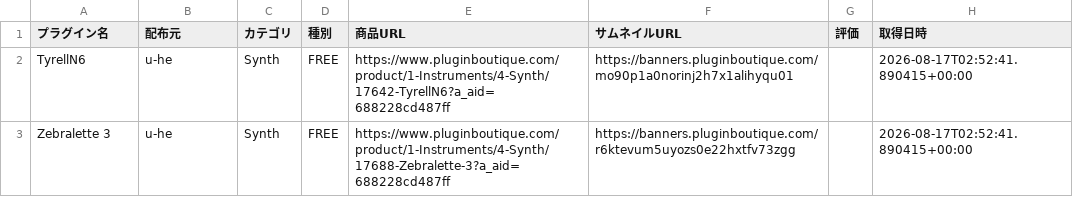
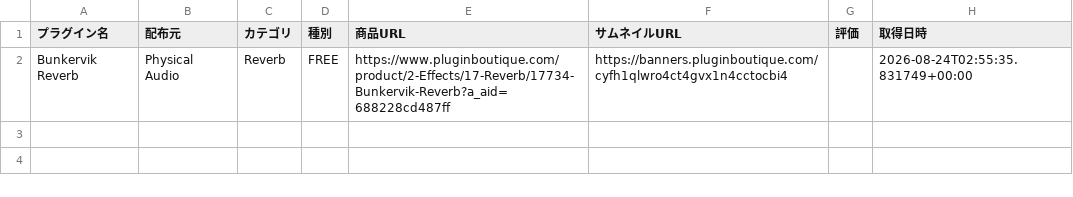
Before and after one commit to Plugin-Tsushin/plugin-boutique-scraper, a CSV file: output/free_pluginboutique_latest.csv, drawn as a sheet; removed rows and columns are numbered as before the commit, all else as after; the diff names each change by its address in the sheet, - before the commit and + after, or states it on an @@ line.

```diff
--- a/output/free_pluginboutique_latest.csv
+++ b/output/free_pluginboutique_latest.csv
-row 2: TyrellN6 | u-he | Synth | FREE | https://www.pluginboutique.com/product/1-Instruments/4-Synth/17642-TyrellN6?a_aid=688228cd487ff | https://banners.pluginboutique.com/mo90p1a0norinj2h7x1alihyqu01 |  | 2026-08-17T02:52:41.890415+00:00
-row 3: Zebralette 3 | u-he | Synth | FREE | https://www.pluginboutique.com/product/1-Instruments/4-Synth/17688-Zebralette-3?a_aid=688228cd487ff | https://banners.pluginboutique.com/r6ktevum5uyozs0e22hxtfv73zgg |  | 2026-08-17T02:52:41.890415+00:00
+row 2: Bunkervik Reverb | Physical Audio | Reverb | FREE | https://www.pluginboutique.com/product/2-Effects/17-Reverb/17734-Bunkervik-Reverb?a_aid=688228cd487ff | https://banners.pluginboutique.com/cyfh1qlwro4ct4gvx1n4cctocbi4 |  | 2026-08-24T02:55:35.831749+00:00
```
Also changed, not shown: output/free_pluginboutique_history.csv.
